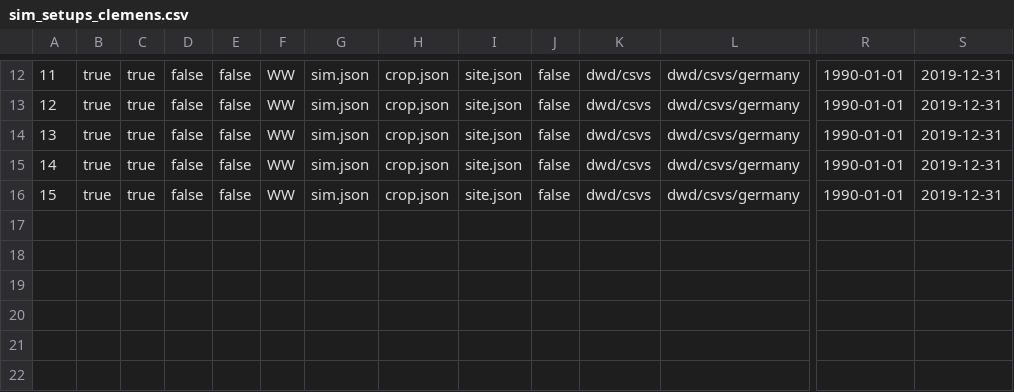
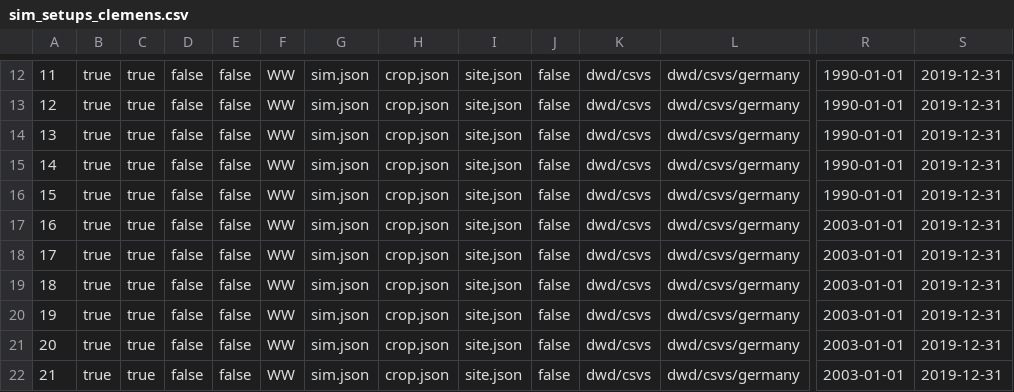
Before and after one commit to zalf-rpm/modoklim, a CSV file: sim_setups_clemens.csv, drawn as a sheet; only a part is shown, gaps mark what is left out; rows hold the shown columns only; the diff names each change by its address in the sheet, - before the commit and + after, or states it on an @@ line.

Commit message:
New runs for FCmodifier WW

```diff
--- a/sim_setups_clemens.csv
+++ b/sim_setups_clemens.csv
+row 17: 16 | true | true | false | false | WW | sim.json | crop.json | site.json | false | dwd/csvs | dwd/csvs/germany | 2003-01-01 | 2019-12-31
+row 18: 17 | true | true | false | false | WW | sim.json | crop.json | site.json | false | dwd/csvs | dwd/csvs/germany | 2003-01-01 | 2019-12-31
+row 19: 18 | true | true | false | false | WW | sim.json | crop.json | site.json | false | dwd/csvs | dwd/csvs/germany | 2003-01-01 | 2019-12-31
+row 20: 19 | true | true | false | false | WW | sim.json | crop.json | site.json | false | dwd/csvs | dwd/csvs/germany | 2003-01-01 | 2019-12-31
+row 21: 20 | true | true | false | false | WW | sim.json | crop.json | site.json | false | dwd/csvs | dwd/csvs/germany | 2003-01-01 | 2019-12-31
+row 22: 21 | true | true | false | false | WW | sim.json | crop.json | site.json | false | dwd/csvs | dwd/csvs/germany | 2003-01-01 | 2019-12-31
```
